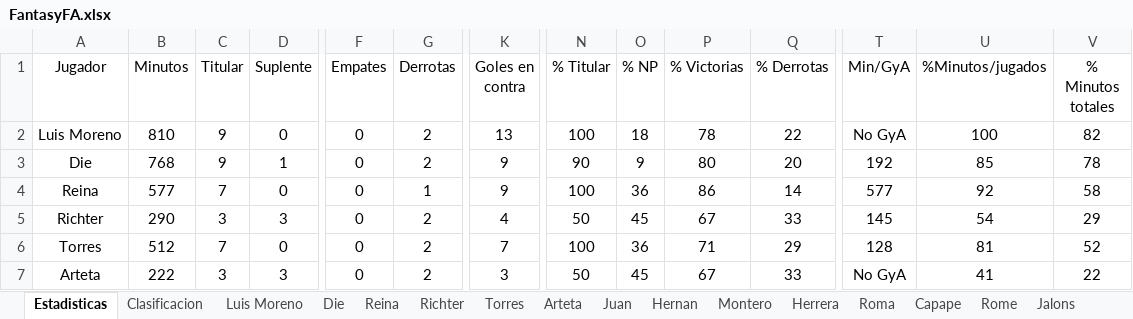
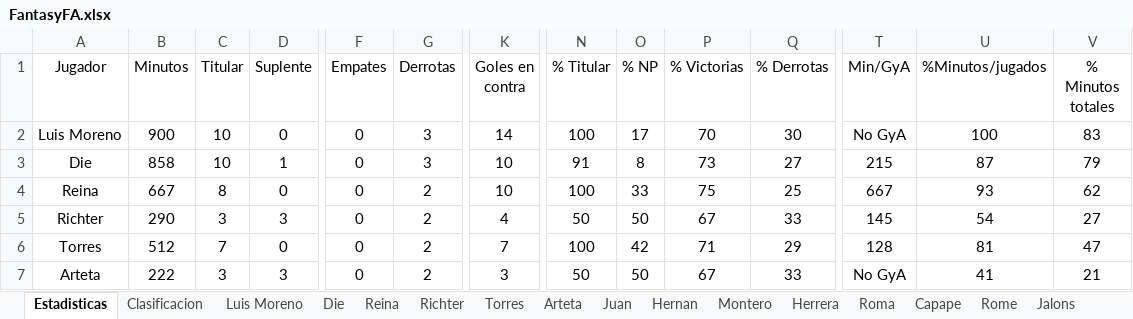
Before and after one commit to Gonzalo-Die/Excel-fantasy, an Excel workbook: FantasyFA.xlsx, sheet Estadisticas, drawn as a sheet; only a part is shown, gaps mark what is left out; values as stored, in another font and other column widths than the file's, no borders; charts and pictures not drawn; the diff covers the shown part only; the diff names each change by its address in the sheet, - before the commit and + after, or states it on an @@ line.

```diff
--- a/FantasyFA.xlsx (sheet Estadisticas)
+++ b/FantasyFA.xlsx (sheet Estadisticas)
-B2 (Minutos): 810
+B2 (Minutos): 900
-C2:C3 (Titular): 9
+C2:C3 (Titular): 10
-G2:G3 (Derrotas): 2
+G2:G3 (Derrotas): 3
-K2 (Goles en contra): 13
+K2 (Goles en contra): 14
-O2 (% NP): 18
+O2 (% NP): 17
-P2 (% Victorias): 78
+P2 (% Victorias): 70
-Q2 (% Derrotas): 22
+Q2 (% Derrotas): 30
-V2 (% Minutos totales): 82
+V2 (% Minutos totales): 83
-B3 (Minutos): 768
+B3 (Minutos): 858
-K3:K4 (Goles en contra): 9
+K3:K4 (Goles en contra): 10
-N3 (% Titular): 90
+N3 (% Titular): 91
-O3 (% NP): 9
+O3 (% NP): 8
-P3 (% Victorias): 80
+P3 (% Victorias): 73
-Q3 (% Derrotas): 20
+Q3 (% Derrotas): 27
-T3 (Min/GyA): 192
+T3 (Min/GyA): 215
-U3 (%Minutos/jugados): 85
+U3 (%Minutos/jugados): 87
-V3 (% Minutos totales): 78
+V3 (% Minutos totales): 79
-B4 (Minutos): 577
+B4 (Minutos): 667
-C4 (Titular): 7
+C4 (Titular): 8
-G4 (Derrotas): 1
+G4 (Derrotas): 2
-O4 (% NP): 36
+O4 (% NP): 33
-P4 (% Victorias): 86
+P4 (% Victorias): 75
-Q4 (% Derrotas): 14
+Q4 (% Derrotas): 25
-T4 (Min/GyA): 577
+T4 (Min/GyA): 667
-U4 (%Minutos/jugados): 92
+U4 (%Minutos/jugados): 93
-V4 (% Minutos totales): 58
+V4 (% Minutos totales): 62
-O5 (% NP): 45
+O5 (% NP): 50
-V5 (% Minutos totales): 29
+V5 (% Minutos totales): 27
-O6 (% NP): 36
+O6 (% NP): 42
-V6 (% Minutos totales): 52
+V6 (% Minutos totales): 47
-O7 (% NP): 45
+O7 (% NP): 50
-V7 (% Minutos totales): 22
+V7 (% Minutos totales): 21
```
Also changed, not shown: 119 edited cells elsewhere in this sheet, sheet Clasificacion, sheet Luis Moreno, sheet Eslava, sheet Alfonso, sheet Jose Luis, sheet Juan, 8 more sheets, charts or pictures.
